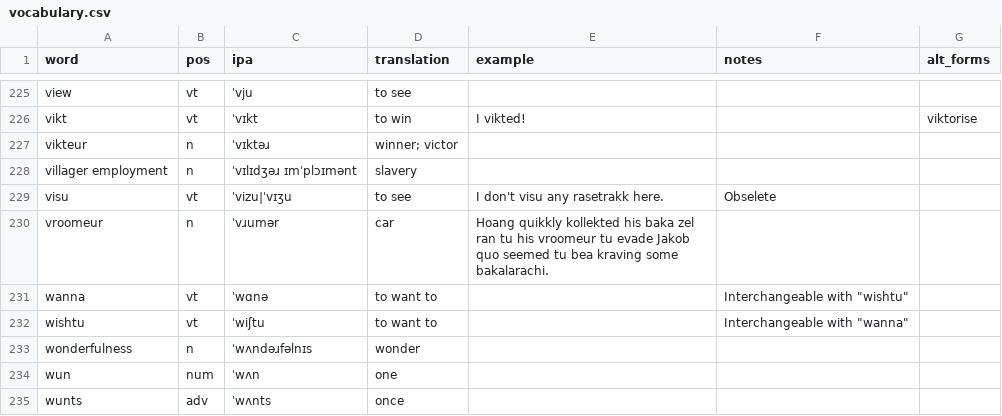
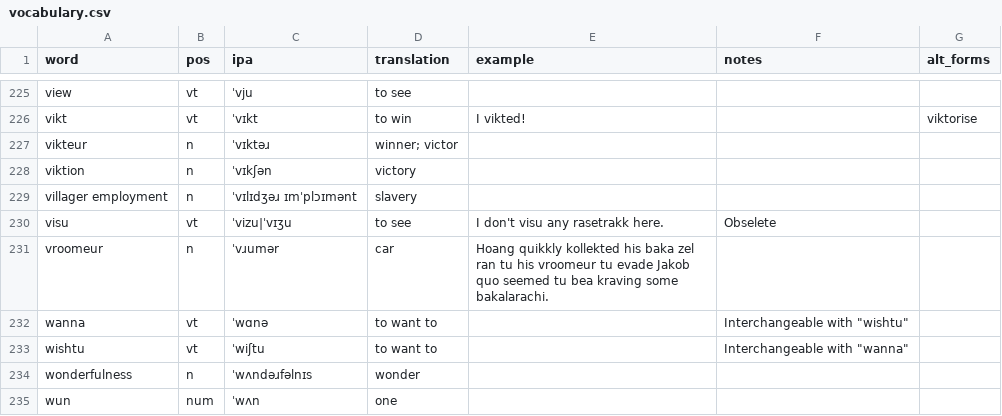
Before and after one commit to SeriousGuy888/Billzonian, a CSV file: vocabulary.csv, drawn as a sheet; only a part is shown, gaps mark what is left out; the shorter side is filled out with more unchanged rows; the diff names each change by its address in the sheet, - before the commit and + after, or states it on an @@ line.

Commit message:
dokyumed viktion

```diff
--- a/vocabulary.csv
+++ b/vocabulary.csv
+row 228: viktion | n | ˈvɪkʃən | victory
```
